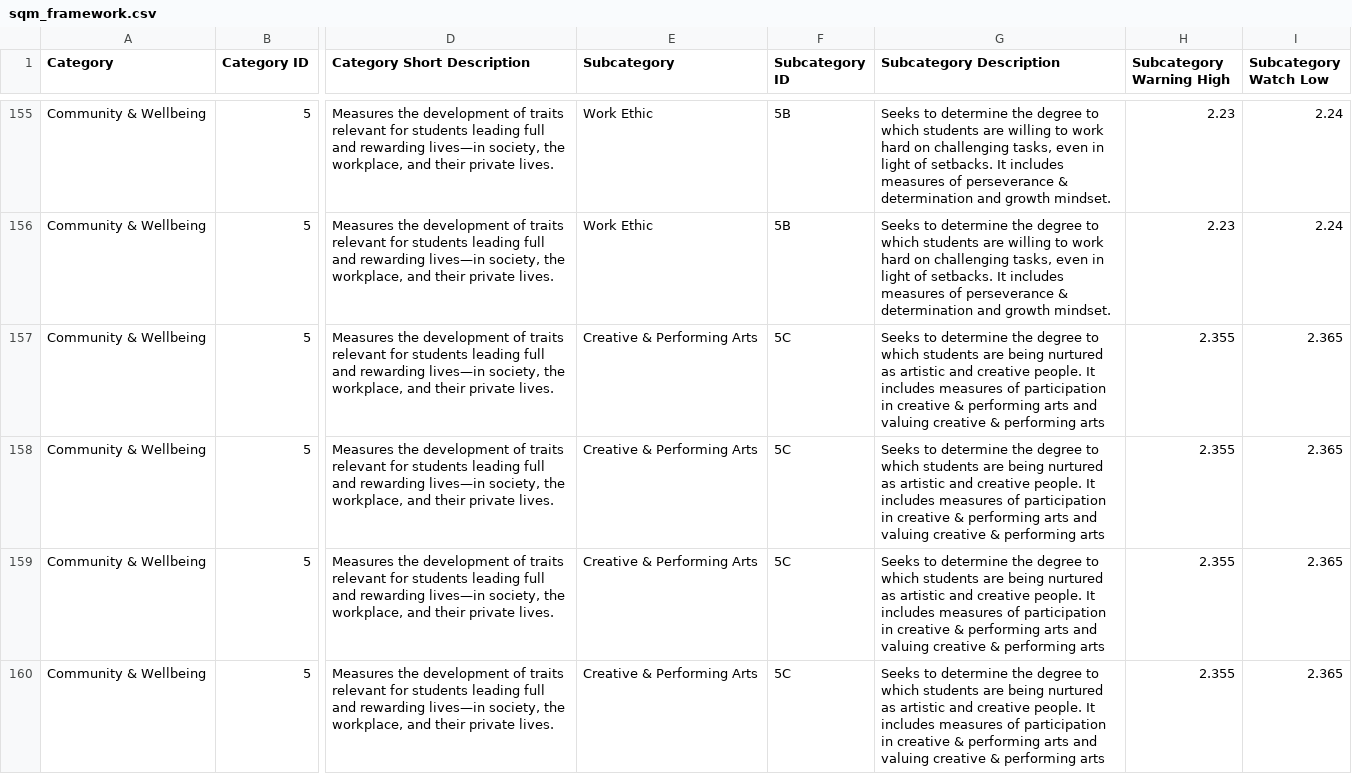
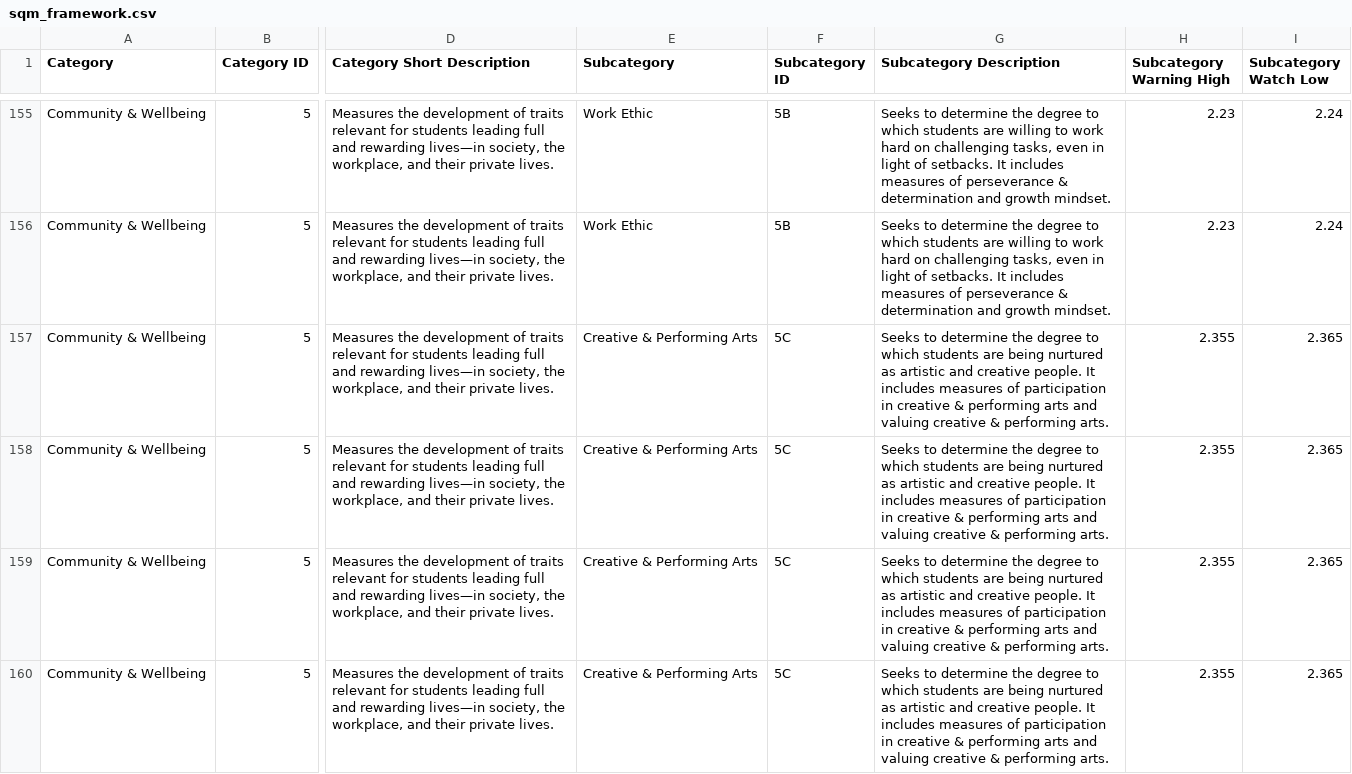
Before and after one commit to edcommonwealth/sqm-dashboards, a CSV file: data/sqm_framework.csv, drawn as a sheet; only a part is shown, gaps mark what is left out; the diff covers the shown part only; the diff names each change by its address in the sheet, - before the commit and + after, or states it on an @@ line.

```diff
--- a/data/sqm_framework.csv
+++ b/data/sqm_framework.csv
-G157:G160 (Subcategory Description): …& performing arts
+G157:G160 (Subcategory Description): …& performing arts.
```
Also changed, not shown: 85 edited cells elsewhere in this file.
